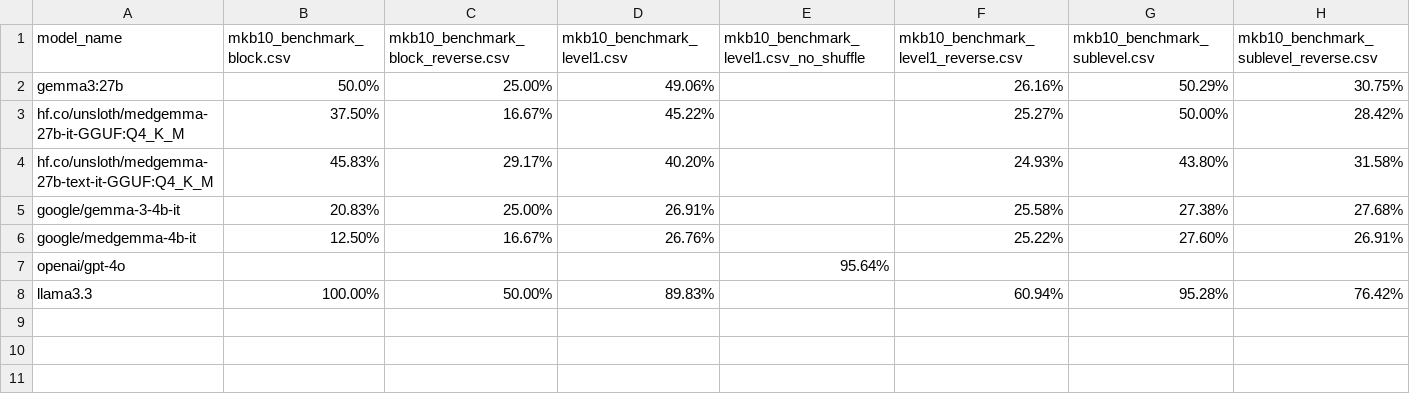
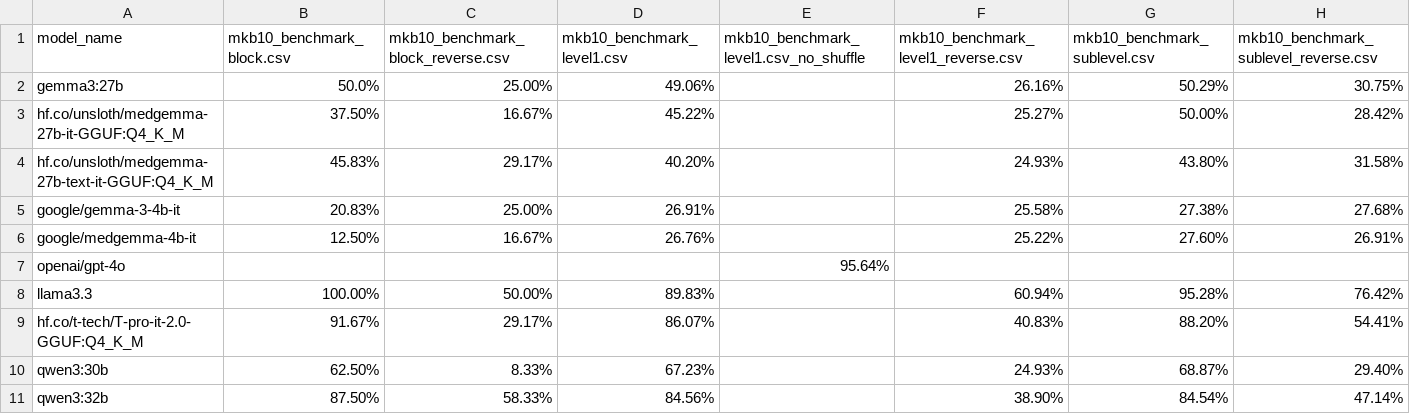
Before and after one commit to yaneivan/LLM_MKB-10_bench, a CSV file: test_results.csv, drawn as a sheet.

Commit message:
Update test_results.csv

```diff
--- a/test_results.csv
+++ b/test_results.csv
@@ -8 +8,4 @@ openai/gpt-4o,,,,95.64%,,,
 llama3.3, 100.00%, 	50.00%, 89.83%, 	, 60.94%, 95.28%, 76.42%
+hf.co/t-tech/T-pro-it-2.0-GGUF:Q4_K_M,91.67%,29.17%,86.07%,,40.83%,88.20%,54.41%
+qwen3:30b,62.50%,8.33%,67.23%,,24.93%,68.87%,29.40%
+qwen3:32b,87.50%,58.33%,84.56%,,38.90%,84.54%,47.14%
```
